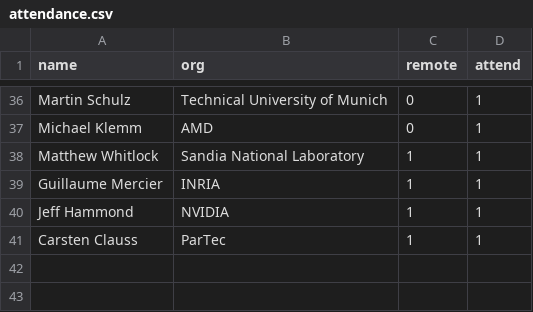
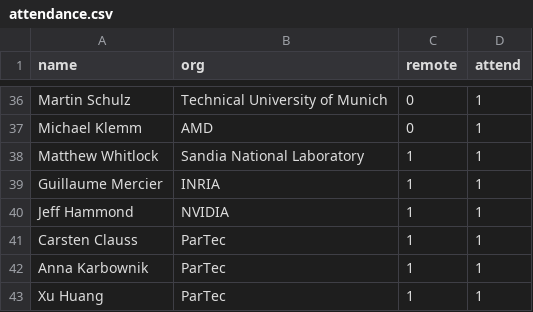
Before and after one commit to mpi-forum/mpi-forum.github.io, a CSV file: _data/meetings/2026/10/attendance.csv, drawn as a sheet; only a part is shown, gaps mark what is left out; the diff names each change by its address in the sheet, - before the commit and + after, or states it on an @@ line.

Commit message:
Update October 2026 attendance

```diff
--- a/_data/meetings/2026/10/attendance.csv
+++ b/_data/meetings/2026/10/attendance.csv
+row 42: Anna Karbownik | ParTec | 1 | 1
+row 43: Xu Huang | ParTec | 1 | 1
```
